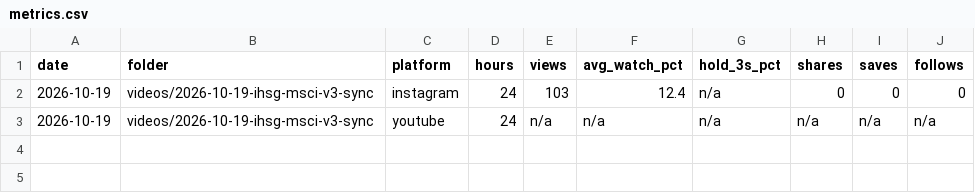
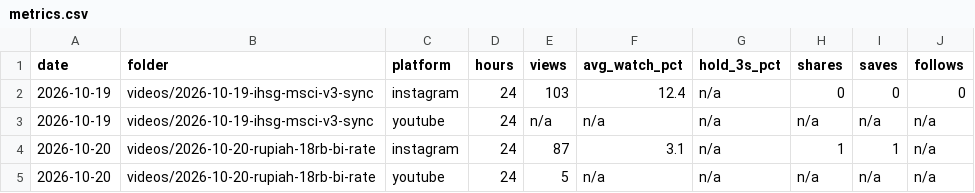
Before and after one commit to psatyadarma/explainer-studio, a CSV file: accounts/rangkumindong/knowledge/metrics.csv, drawn as a sheet.

```diff
--- a/accounts/rangkumindong/knowledge/metrics.csv
+++ b/accounts/rangkumindong/knowledge/metrics.csv
@@ -3 +3,3 @@ date,folder,platform,hours,views,avg_watch_pct,hold_3s_pct,shares,saves,follows
 2026-10-19,videos/2026-10-19-ihsg-msci-v3-sync,youtube,24,n/a,n/a,n/a,n/a,n/a,n/a
+2026-10-20,videos/2026-10-20-rupiah-18rb-bi-rate,instagram,24,87,3.1,n/a,1,1,n/a
+2026-10-20,videos/2026-10-20-rupiah-18rb-bi-rate,youtube,24,5,n/a,n/a,n/a,n/a,n/a
```
Also changed, not shown: 1 other file.
